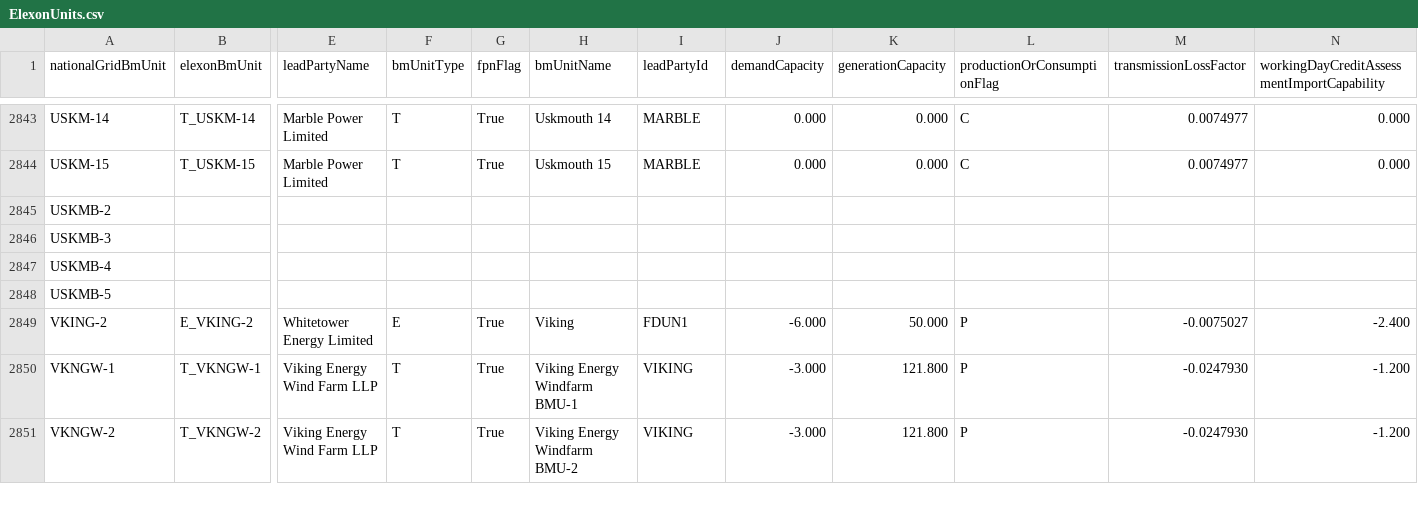
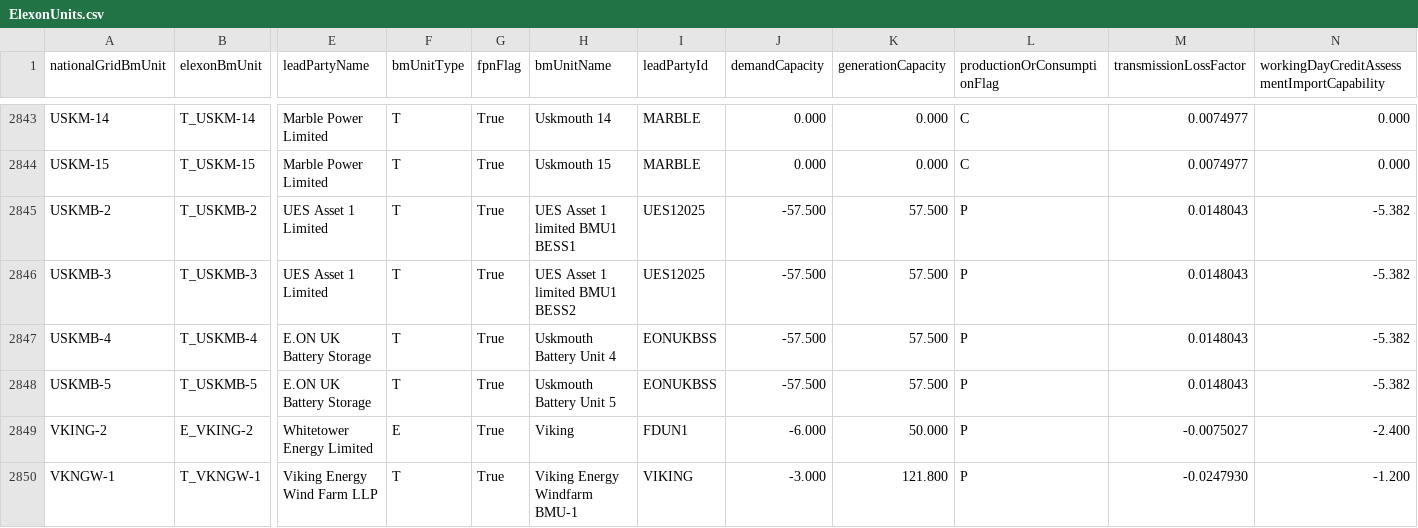
Before and after one commit to e-zaline/power-plant-explorer, a CSV file: data/unit list/elexon/ElexonUnits.csv, drawn as a sheet; only a part is shown, gaps mark what is left out; the shorter side is filled out with more unchanged rows; the diff covers the shown part only; the diff names each change by its address in the sheet, - before the commit and + after, or states it on an @@ line.

```diff
--- a/data/unit list/elexon/ElexonUnits.csv
+++ b/data/unit list/elexon/ElexonUnits.csv
-B2845 (elexonBmUnit): (empty)
+B2845 (elexonBmUnit): T_USKMB-2
-E2845:E2846 (leadPartyName): (empty)
+E2845:E2846 (leadPartyName): UES Asset 1 Limited
-F2845:F2848 (bmUnitType): (empty)
+F2845:F2848 (bmUnitType): T
-G2845:G2848 (fpnFlag): (empty)
+G2845:G2848 (fpnFlag): True
-H2845 (bmUnitName): (empty)
+H2845 (bmUnitName): UES Asset 1 limited BMU1 BESS1
-I2845:I2846 (leadPartyId): (empty)
+I2845:I2846 (leadPartyId): UES12025
-J2845:J2848 (demandCapacity): (empty)
+J2845:J2848 (demandCapacity): -57.500
-K2845:K2848 (generationCapacity): (empty)
+K2845:K2848 (generationCapacity): 57.500
-L2845:L2848 (productionOrConsumptionFlag): (empty)
+L2845:L2848 (productionOrConsumptionFlag): P
-M2845:M2848 (transmissionLossFactor): (empty)
+M2845:M2848 (transmissionLossFactor): 0.0148043
-N2845:N2848: (empty)
+N2845:N2848: -5.382
-B2846 (elexonBmUnit): (empty)
+B2846 (elexonBmUnit): T_USKMB-3
-H2846 (bmUnitName): (empty)
+H2846 (bmUnitName): UES Asset 1 limited BMU1 BESS2
-B2847 (elexonBmUnit): (empty)
+B2847 (elexonBmUnit): T_USKMB-4
-E2847:E2848 (leadPartyName): (empty)
+E2847:E2848 (leadPartyName): E.ON UK Battery Storage
-H2847 (bmUnitName): (empty)
+H2847 (bmUnitName): Uskmouth Battery Unit 4
-I2847:I2848 (leadPartyId): (empty)
+I2847:I2848 (leadPartyId): EONUKBSS
-B2848 (elexonBmUnit): (empty)
+B2848 (elexonBmUnit): T_USKMB-5
-H2848 (bmUnitName): (empty)
+H2848 (bmUnitName): Uskmouth Battery Unit 5
```
Also changed, not shown: 16 edited cells elsewhere in this file, 3 other files.
